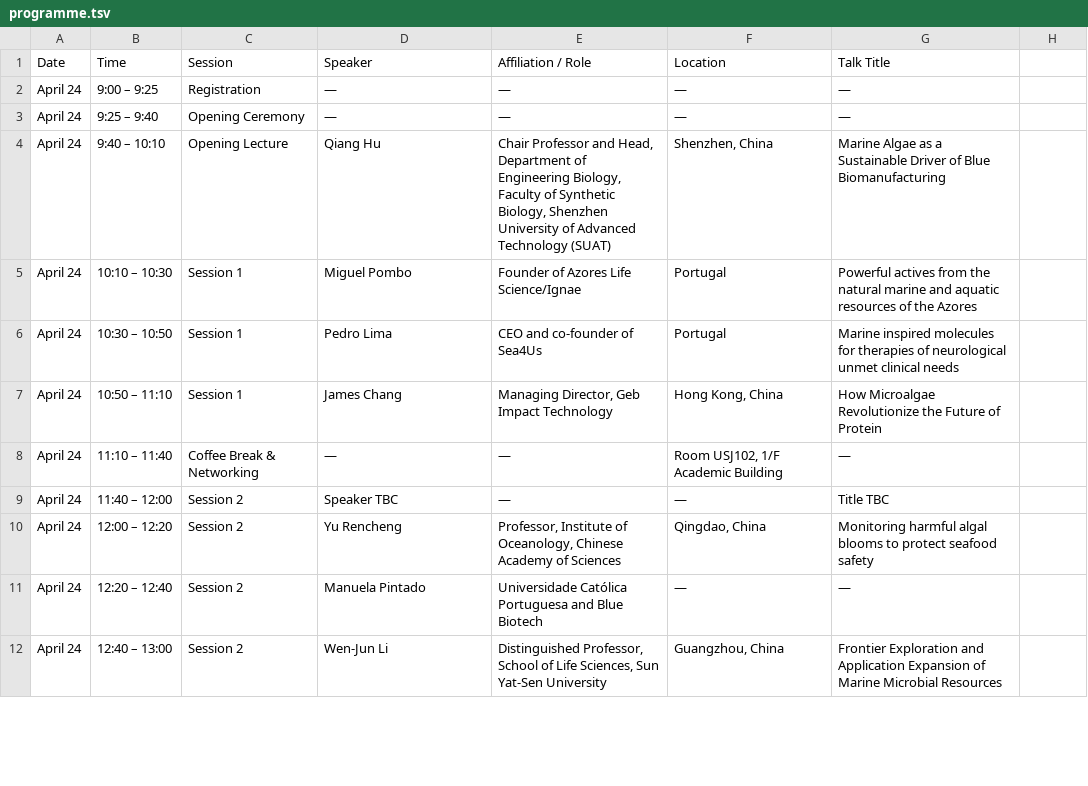
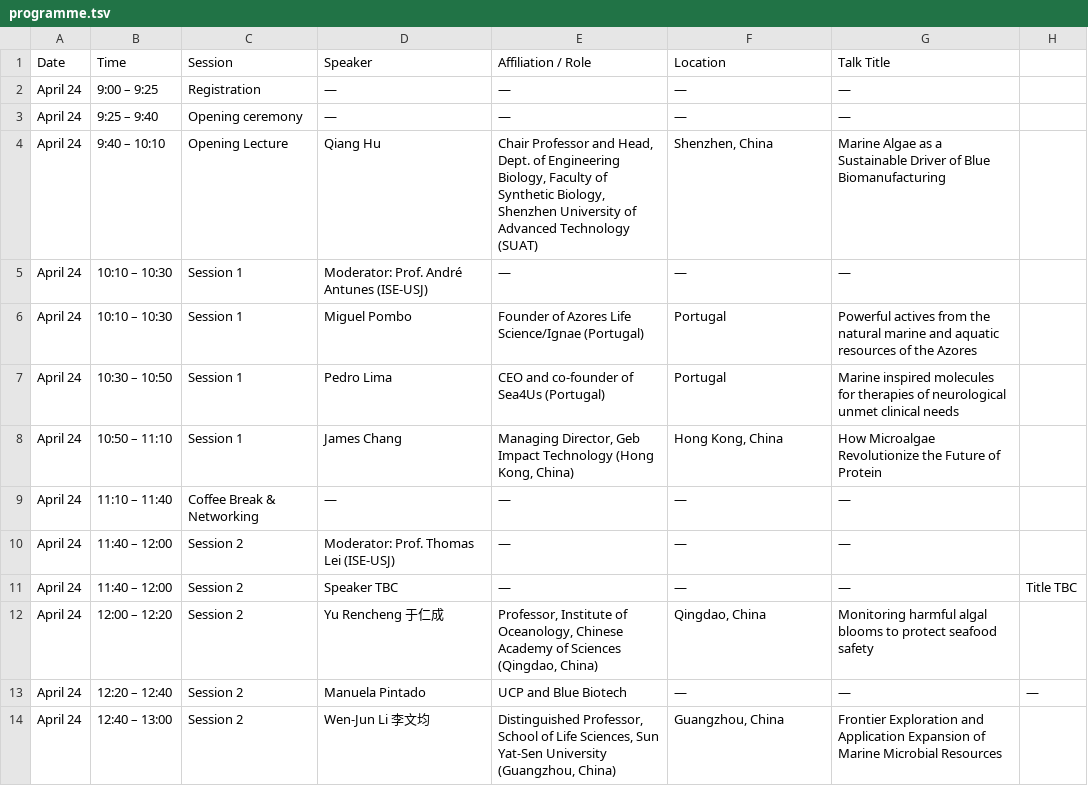
Before and after one commit to whoisterencelee/luso-sino-bio, a TSV file: programme/programme.tsv, drawn as a sheet; only a part is shown; the diff covers the shown part only.

Commit message:
added programme

```diff
--- a/programme/programme.tsv
+++ b/programme/programme.tsv
@@ -2,11 +2,13 @@ Date	Time	Session	Speaker	Affiliation / Role	Location	Talk Title
 April 24	9:00 – 9:25	Registration	—	—	—	—
-April 24	9:25 – 9:40	Opening Ceremony	—	—	—	—
-April 24	9:40 – 10:10	Opening Lecture	Qiang Hu	Chair Professor and Head, Department of Engineering Biology, Faculty of Synthetic Biology, Shenzhen University of Advanced Technology (SUAT)	Shenzhen, China	Marine Algae as a Sustainable Driver of Blue Biomanufacturing
-April 24	10:10 – 10:30	Session 1	Miguel Pombo	Founder of Azores Life Science/Ignae	Portugal	Powerful actives from the natural marine and aquatic resources of the Azores
-April 24	10:30 – 10:50	Session 1	Pedro Lima	CEO and co-founder of Sea4Us	Portugal	Marine inspired molecules for therapies of neurological unmet clinical needs
-April 24	10:50 – 11:10	Session 1	James Chang	Managing Director, Geb Impact Technology	Hong Kong, China	How Microalgae Revolutionize the Future of Protein
-April 24	11:10 – 11:40	Coffee Break & Networking	—	—	Room USJ102, 1/F Academic Building	—
-April 24	11:40 – 12:00	Session 2	Speaker TBC	—	—	Title TBC
-April 24	12:00 – 12:20	Session 2	Yu Rencheng	Professor, Institute of Oceanology, Chinese Academy of Sciences	Qingdao, China	Monitoring harmful algal blooms to protect seafood safety
-April 24	12:20 – 12:40	Session 2	Manuela Pintado	Universidade Católica Portuguesa and Blue Biotech	—	—
-April 24	12:40 – 13:00	Session 2	Wen-Jun Li	Distinguished Professor, School of Life Sciences, Sun Yat-Sen University	Guangzhou, China	Frontier Exploration and Application Expansion of Marine Microbial Resources
+April 24	9:25 – 9:40	Opening ceremony	—	—	—	—
+April 24	9:40 – 10:10	Opening Lecture	Qiang Hu	Chair Professor and Head, Dept. of Engineering Biology, Faculty of Synthetic Biology, Shenzhen University of Advanced Technology (SUAT)	Shenzhen, China	Marine Algae as a Sustainable Driver of Blue Biomanufacturing
+April 24	10:10 – 10:30	Session 1	Moderator: Prof. André Antunes (ISE-USJ)	—	—	—
+April 24	10:10 – 10:30	Session 1	Miguel Pombo	Founder of Azores Life Science/Ignae (Portugal)	Portugal	Powerful actives from the natural marine and aquatic resources of the Azores
+April 24	10:30 – 10:50	Session 1	Pedro Lima	CEO and co-founder of Sea4Us (Portugal)	Portugal	Marine inspired molecules for therapies of neurological unmet clinical needs
+April 24	10:50 – 11:10	Session 1	James Chang	Managing Director, Geb Impact Technology (Hong Kong, China)	Hong Kong, China	How Microalgae Revolutionize the Future of Protein
+April 24	11:10 – 11:40	Coffee Break & Networking	—	—	—	—
+April 24	11:40 – 12:00	Session 2	Moderator: Prof. Thomas Lei (ISE-USJ)	—	—	—
+April 24	11:40 – 12:00	Session 2	Speaker TBC	—	—	—	Title TBC
+April 24	12:00 – 12:20	Session 2	Yu Rencheng 于仁成	Professor, Institute of Oceanology, Chinese Academy of Sciences (Qingdao, China)	Qingdao, China	Monitoring harmful algal blooms to protect seafood safety
+April 24	12:20 – 12:40	Session 2	Manuela Pintado	UCP and Blue Biotech	—	—	—
+April 24	12:40 – 13:00	Session 2	Wen-Jun Li 李文均	Distinguished Professor, School of Life Sciences, Sun Yat-Sen University (Guangzhou, China)	Guangzhou, China	Frontier Exploration and Application Expansion of Marine Microbial Resources
```
Also changed, not shown: 4 added rows and 28 edited cells elsewhere in this file, 2 other files.
